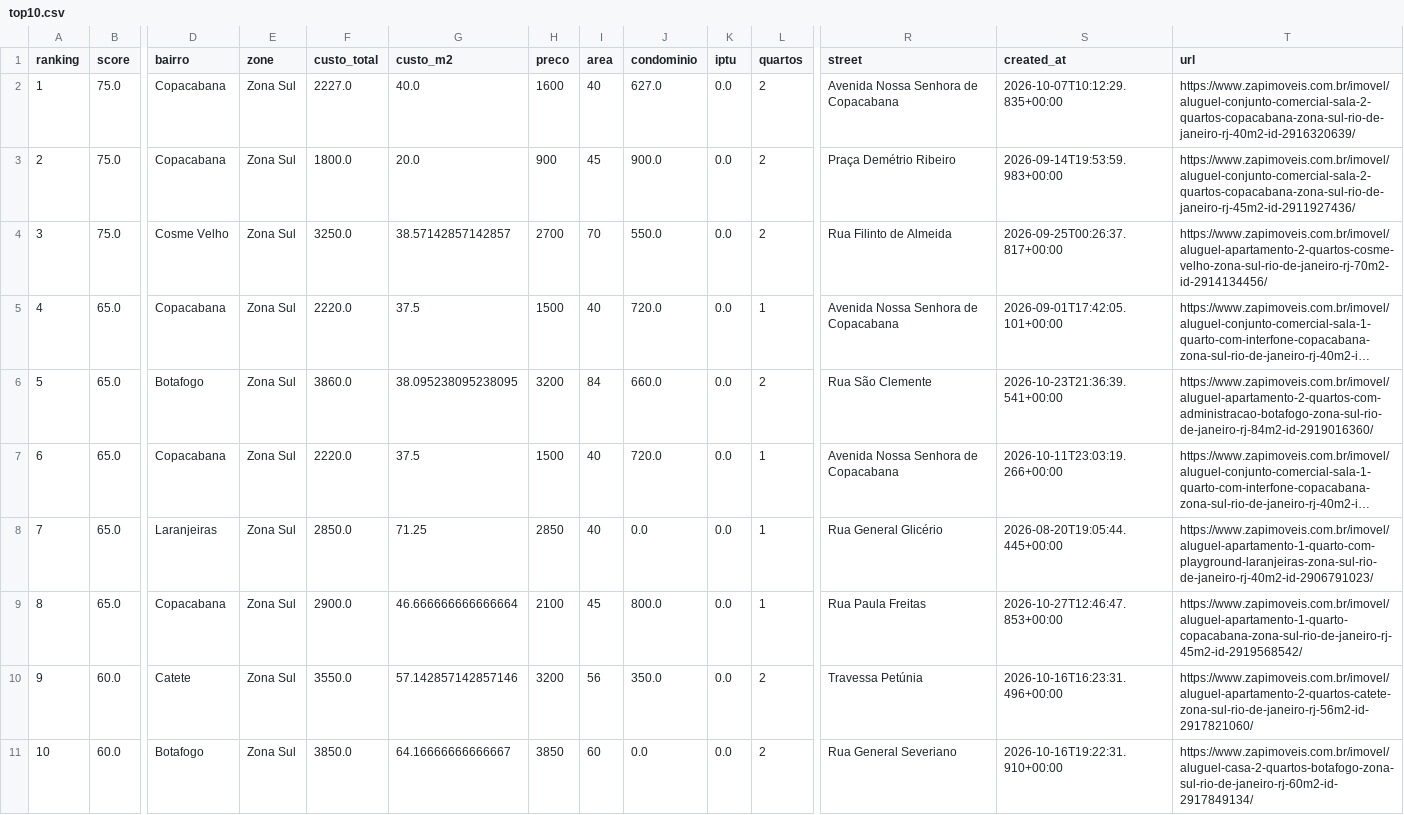
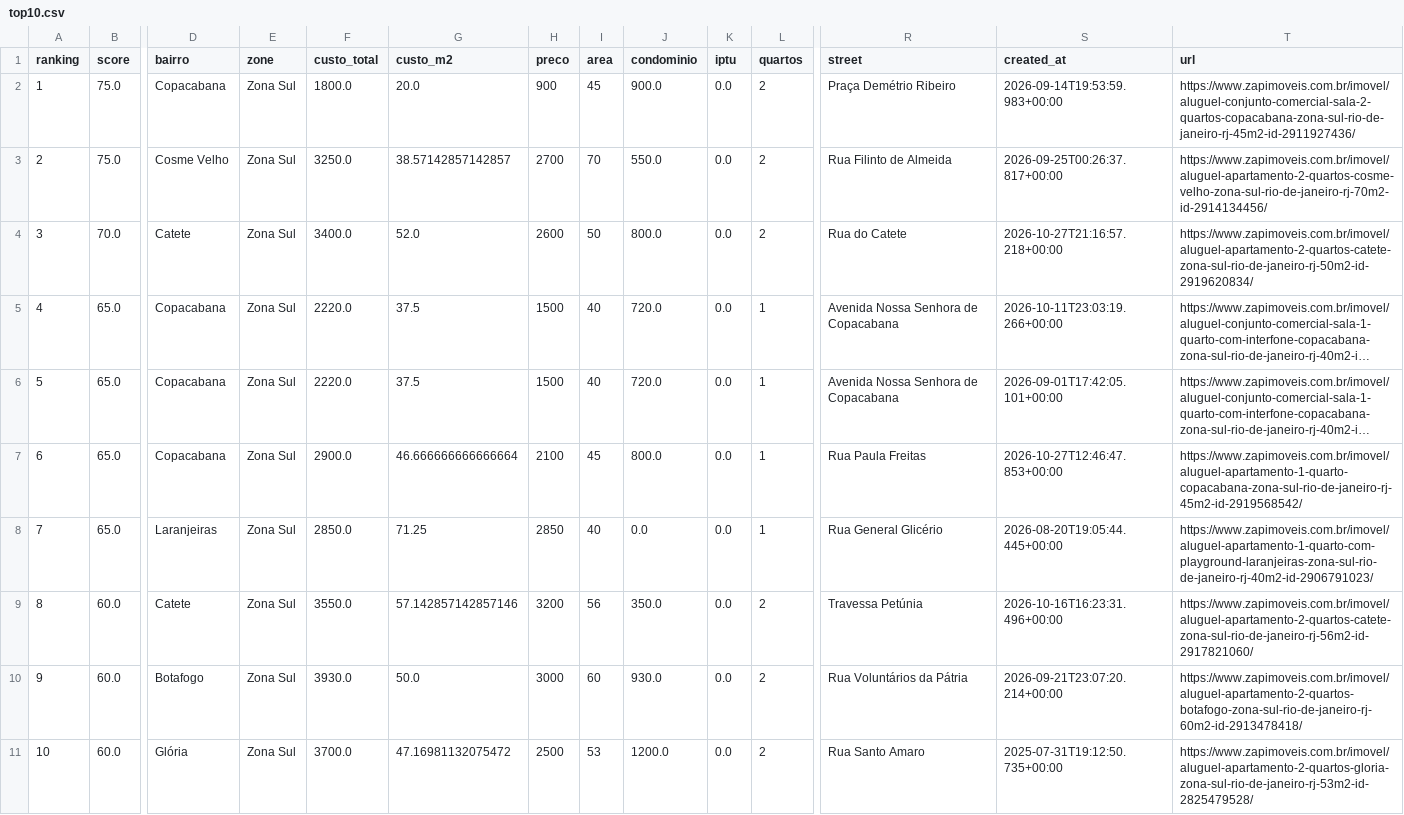
Before and after one commit to DboechatM/RentHunter, a CSV file: data/zap/top/top10.csv, drawn as a sheet; only a part is shown, gaps mark what is left out; long unchanged cells end in …; removed rows and columns are numbered as before the commit, all else as after; rows hold the shown columns only; the diff names each change by its address in the sheet, - before the commit and + after, or states it on an @@ line.

```diff
--- a/data/zap/top/top10.csv
+++ b/data/zap/top/top10.csv
-row 2: 1 | 75.0 | Copacabana | Zona Sul | 2227.0 | 40.0 | 1600 | 40 | 627.0 | 0.0 | 2 | Avenida Nossa Senhora de Copacabana | 2026-10-07T10:12:29.835+00:00 | https://www.zapimoveis.com.br/imovel/aluguel-conjunto-comercial-sala-2-quartos-copacabana-zona-sul-rio-de-janeiro-rj-40m2-id-2916320639/
@@ column A (ranking) renumbered between rows 2 and 10 @@
+row 4: 3 | 70.0 | Catete | Zona Sul | 3400.0 | 52.0 | 2600 | 50 | 800.0 | 0.0 | 2 | Rua do Catete | 2026-10-27T21:16:57.218+00:00 | https://www.zapimoveis.com.br/imovel/aluguel-apartamento-2-quartos-catete-zona-sul-rio-de-janeiro-rj-50m2-id-2919620834/
@@ row 7 moved to row 5: 4 @@
-D7 (bairro): Botafogo
+D7 (bairro): Copacabana
-F7 (custo_total): 3860.0
+F7 (custo_total): 2900.0
-G7 (custo_m2): 38.095238095238095
+G7 (custo_m2): 46.666666666666664
-H7 (preco): 3200
+H7 (preco): 2100
-I7 (area): 84
+I7 (area): 45
-J7 (condominio): 660.0
+J7 (condominio): 800.0
-L7 (quartos): 2
+L7 (quartos): 1
-R7 (street): Rua São Clemente
+R7 (street): Rua Paula Freitas
-S7 (created_at): 2026-10-23T21:36:39.541+00:00
+S7 (created_at): 2026-10-27T12:46:47.853+00:00
-T7 (url): https://www.zapimoveis.com.br/imovel/aluguel-apartamento-2-quartos-com-administracao-botafogo-zona-sul-rio-de-janeiro-rj-84m2-id-2919016360/
+T7 (url): https://www.zapimoveis.com.br/imovel/aluguel-apartamento-1-quarto-copacabana-zona-sul-rio-de-janeiro-rj-45m2-id-2919568542/
-row 9: 8 | 65.0 | Copacabana | Zona Sul | 2900.0 | 46.666666666666664 | 2100 | 45 | 800.0 | 0.0 | 1 | Rua Paula Freitas | 2026-10-27T12:46:47.853+00:00 | https://www.zapimoveis.com.br/imovel/aluguel-apartamento-1-quarto-copacabana-zona-sul-rio-de-janeiro-rj-45m2-id-2919568542/
-F10 (custo_total): 3850.0
+F10 (custo_total): 3930.0
-G10 (custo_m2): 64.16666666666667
+G10 (custo_m2): 50.0
-H10 (preco): 3850
+H10 (preco): 3000
-J10 (condominio): 0.0
+J10 (condominio): 930.0
-R10 (street): Rua General Severiano
+R10 (street): Rua Voluntários da Pátria
-S10 (created_at): 2026-10-16T19:22:31.910+00:00
+S10 (created_at): 2026-09-21T23:07:20.214+00:00
-T10 (url): https://www.zapimoveis.com.br/imovel/aluguel-casa-2-quartos-botafogo-zona-sul-rio-de-janeiro-rj-60m2-id-2917849134/
+T10 (url): https://www.zapimoveis.com.br/imovel/aluguel-apartamento-2-quartos-botafogo-zona-sul-rio-de-janeiro-rj-60m2-id-2913478418/
+row 11: 10 | 60.0 | Glória | Zona Sul | 3700.0 | 47.16981132075472 | 2500 | 53 | 1200.0 | 0.0 | 2 | Rua Santo Amaro | 2025-07-31T19:12:50.735+00:00 | https://www.zapimoveis.com.br/imovel/aluguel-apartamento-2-quartos-gloria-zona-sul-rio-de-janeiro-rj-53m2-id-2825479528/
```
Also changed, not shown: 3 other files.
